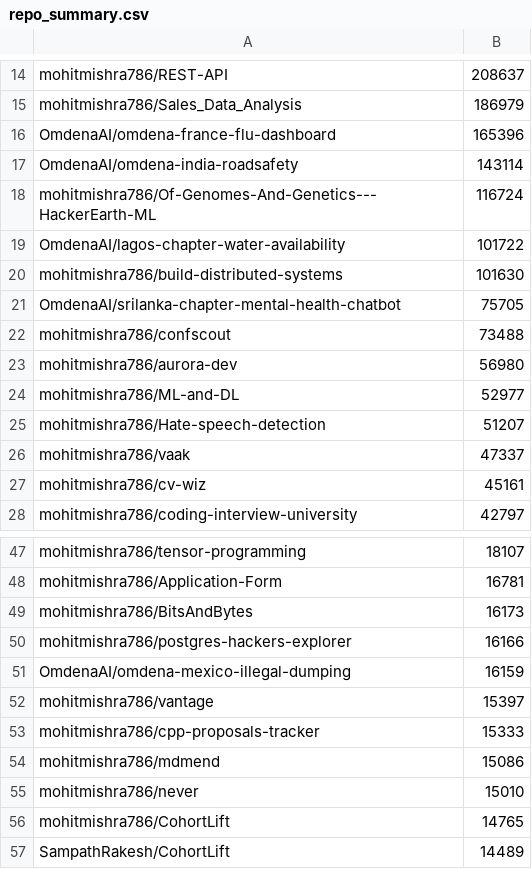
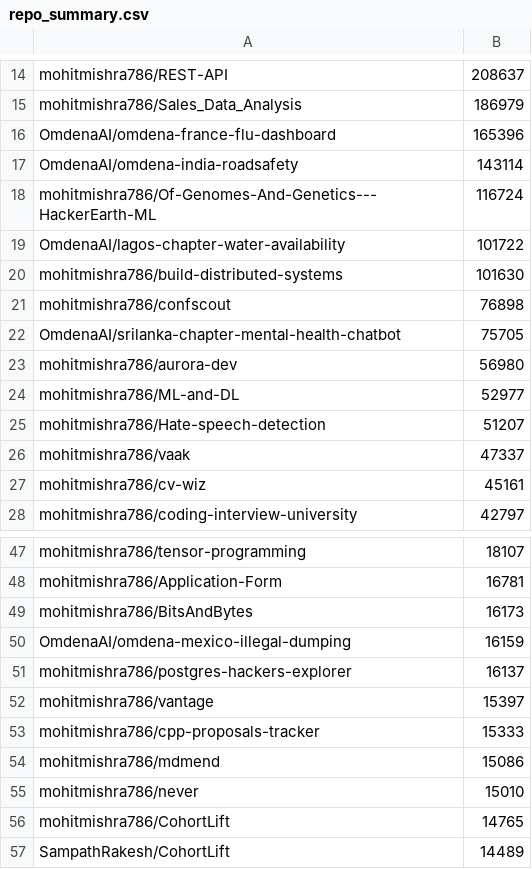
Before and after one commit to mohitmishra786/mohitmishra786, a CSV file: loc_results/repo_summary.csv, drawn as a sheet; only a part is shown, gaps mark what is left out; removed rows and columns are numbered as before the commit, all else as after; the diff names each change by its address in the sheet, - before the commit and + after, or states it on an @@ line.

```diff
--- a/loc_results/repo_summary.csv
+++ b/loc_results/repo_summary.csv
+row 21: mohitmishra786/confscout | 76898
-row 22: mohitmishra786/confscout | 73488
-row 50: mohitmishra786/postgres-hackers-explorer | 16166
+row 51: mohitmishra786/postgres-hackers-explorer | 16137
```
Also changed, not shown: loc_results/detailed_results.csv, loc_results/language_summary.csv, 4 other files.
